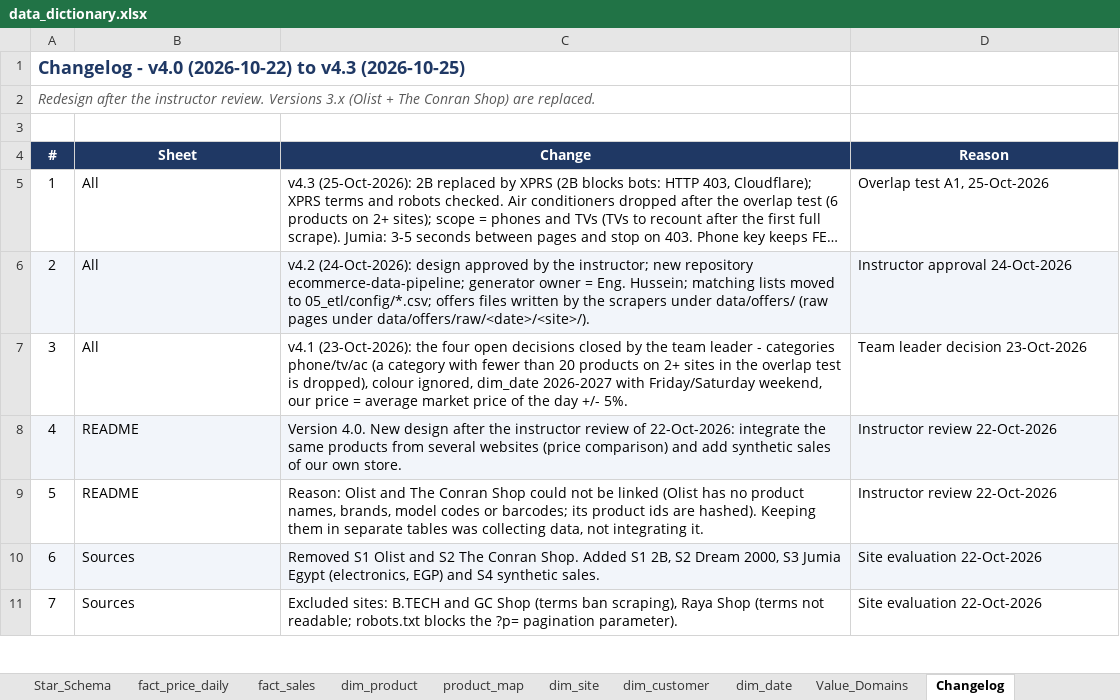
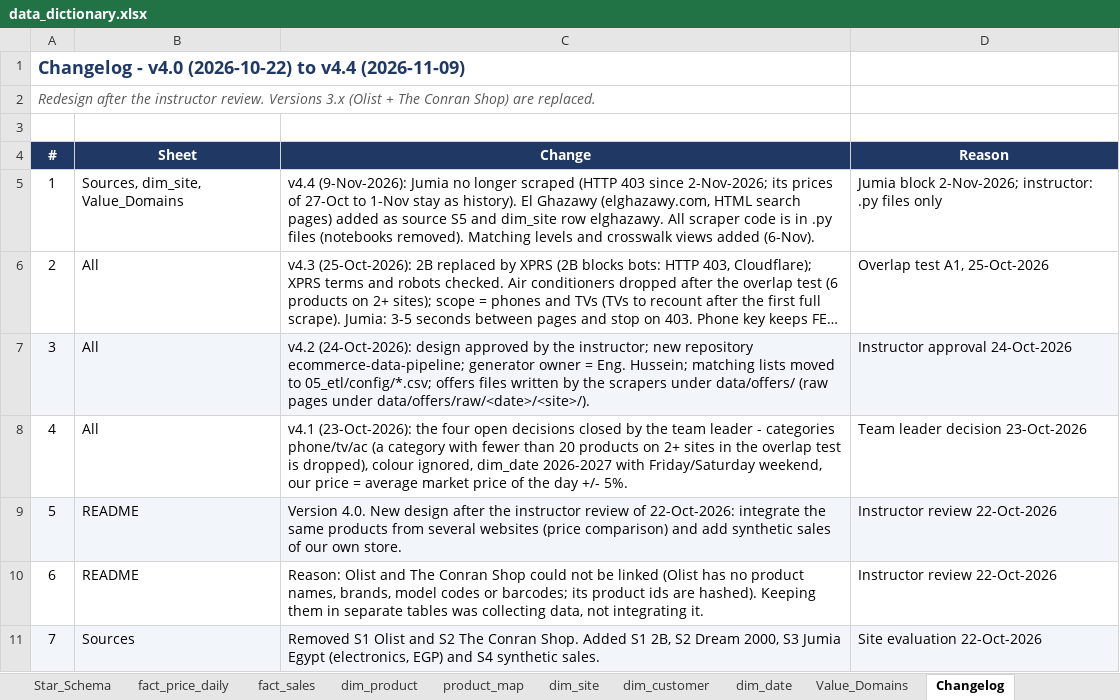
Before and after one commit to nhahub/NHA-5-052, an Excel workbook: docs/data_dictionary.xlsx, sheet Changelog, drawn as a sheet; only a part is shown; the shorter side is filled out with more unchanged rows; long unchanged cells end in …; values as stored, in another font and other column widths than the file's, no borders; the diff names each change by its address in the sheet, - before the commit and + after, or states it on an @@ line.

```diff
--- a/docs/data_dictionary.xlsx (sheet Changelog)
+++ b/docs/data_dictionary.xlsx (sheet Changelog)
@@ column A (#) renumbered from row 1 down @@
+row 5: 1 | Sources, dim_site, Value_Domains | v4.4 (9-Nov-2026): Jumia no longer scraped (HTTP 403 since 2-Nov-2026; its prices of 27-Oct to 1-Nov stay as history). El Ghazawy (elghazawy.com, HTML search pages) added as source S5 and dim_site row elghazawy. All scraper code is in .py files (notebooks removed). Matching levels and crosswalk views added (6-Nov). | Jumia block 2-Nov-2026; instructor: .py files only
```
Also changed, not shown: sheet README, sheet Sources, sheet Star_Schema, sheet Value_Domains, sheet dim_site, charts or pictures, 44 other files.
